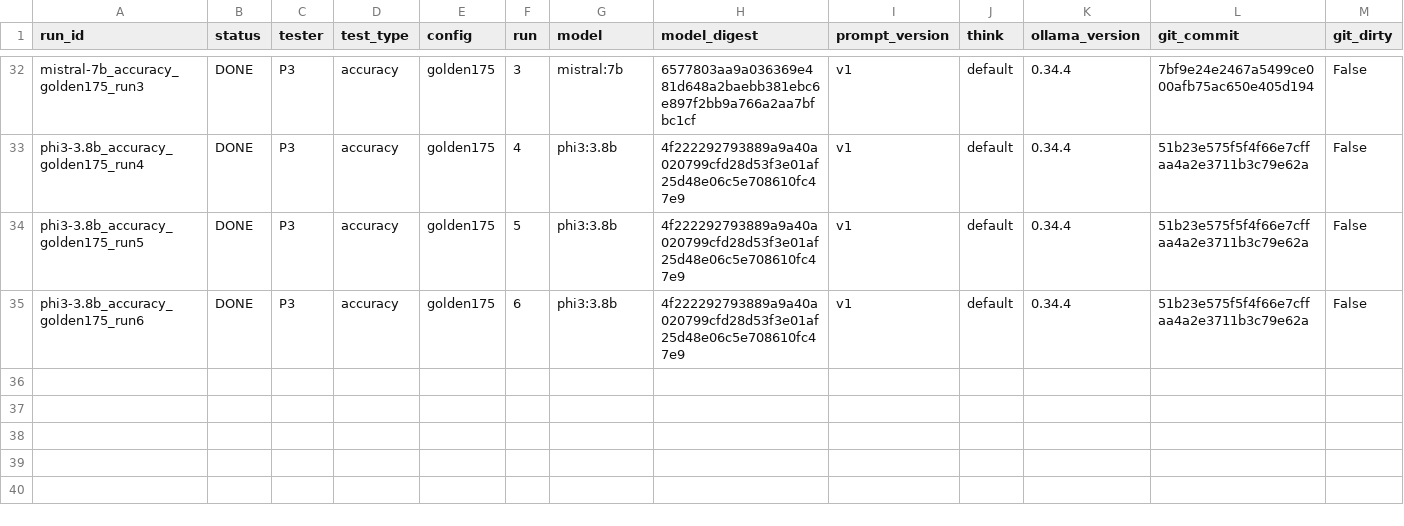
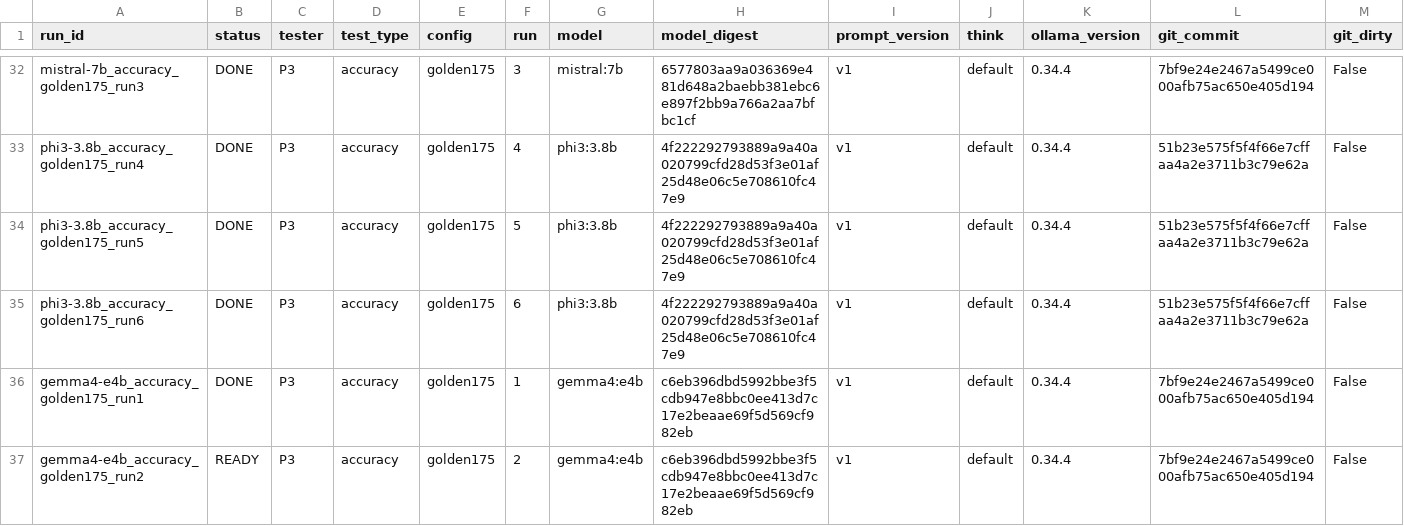
Before and after one commit to 2402801/ICT3113-P2-2, a CSV file: runs/run_register.csv, drawn as a sheet; only a part is shown, gaps mark what is left out; rows hold the shown columns only; the diff names each change by its address in the sheet, - before the commit and + after, or states it on an @@ line.

```diff
--- a/runs/run_register.csv
+++ b/runs/run_register.csv
+row 36: gemma4-e4b_accuracy_golden175_run1 | DONE | P3 | accuracy | golden175 | 1 | gemma4:e4b | c6eb396dbd5992bbe3f5cdb947e8bbc0ee413d7c17e2beaae69f5d569cf982eb | v1 | default | 0.34.4 | 7bf9e24e2467a5499ce000afb75ac650e405d194 | False
+row 37: gemma4-e4b_accuracy_golden175_run2 | READY | P3 | accuracy | golden175 | 2 | gemma4:e4b | c6eb396dbd5992bbe3f5cdb947e8bbc0ee413d7c17e2beaae69f5d569cf982eb | v1 | default | 0.34.4 | 7bf9e24e2467a5499ce000afb75ac650e405d194 | False
```
Also changed, not shown: analysis/output/accuracy_pairwise.csv, analysis/output/accuracy_runs.csv, 24 other files.
